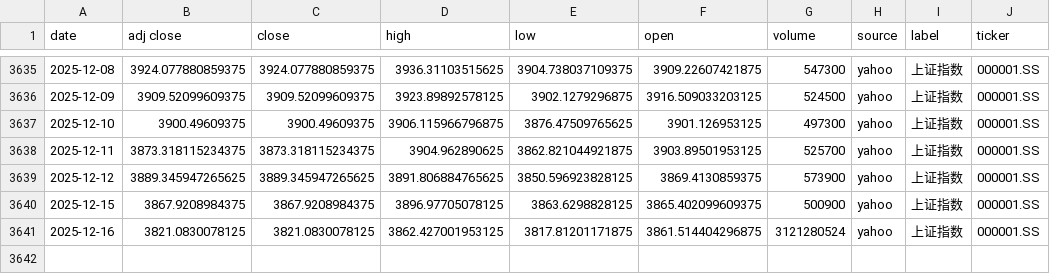
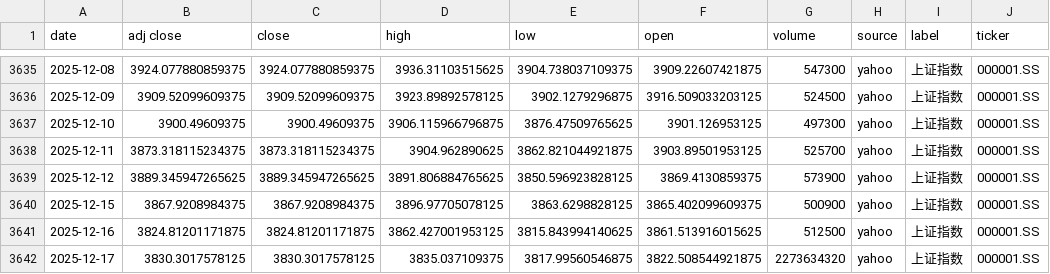
Before and after one commit to zid036116-ship-it/-10.16, a CSV file: docs/indices/上证指数.csv, drawn as a sheet; only a part is shown, gaps mark what is left out.

```diff
--- a/docs/indices/上证指数.csv
+++ b/docs/indices/上证指数.csv
@@ -3640,2 +3640,3 @@
 2025-12-15,3867.9208984375,3867.9208984375,3896.97705078125,3863.6298828125,3865.402099609375,500900,yahoo,上证指数,000001.SS
-2025-12-16,3821.0830078125,3821.0830078125,3862.427001953125,3817.81201171875,3861.514404296875,3121280524,yahoo,上证指数,000001.SS
+2025-12-16,3824.81201171875,3824.81201171875,3862.427001953125,3815.843994140625,3861.513916015625,512500,yahoo,上证指数,000001.SS
+2025-12-17,3830.3017578125,3830.3017578125,3835.037109375,3817.99560546875,3822.508544921875,2273634320,yahoo,上证指数,000001.SS
```
Also changed, not shown: docs/indices/创业板指.csv, docs/indices/沪深300.csv, 2 other files.
